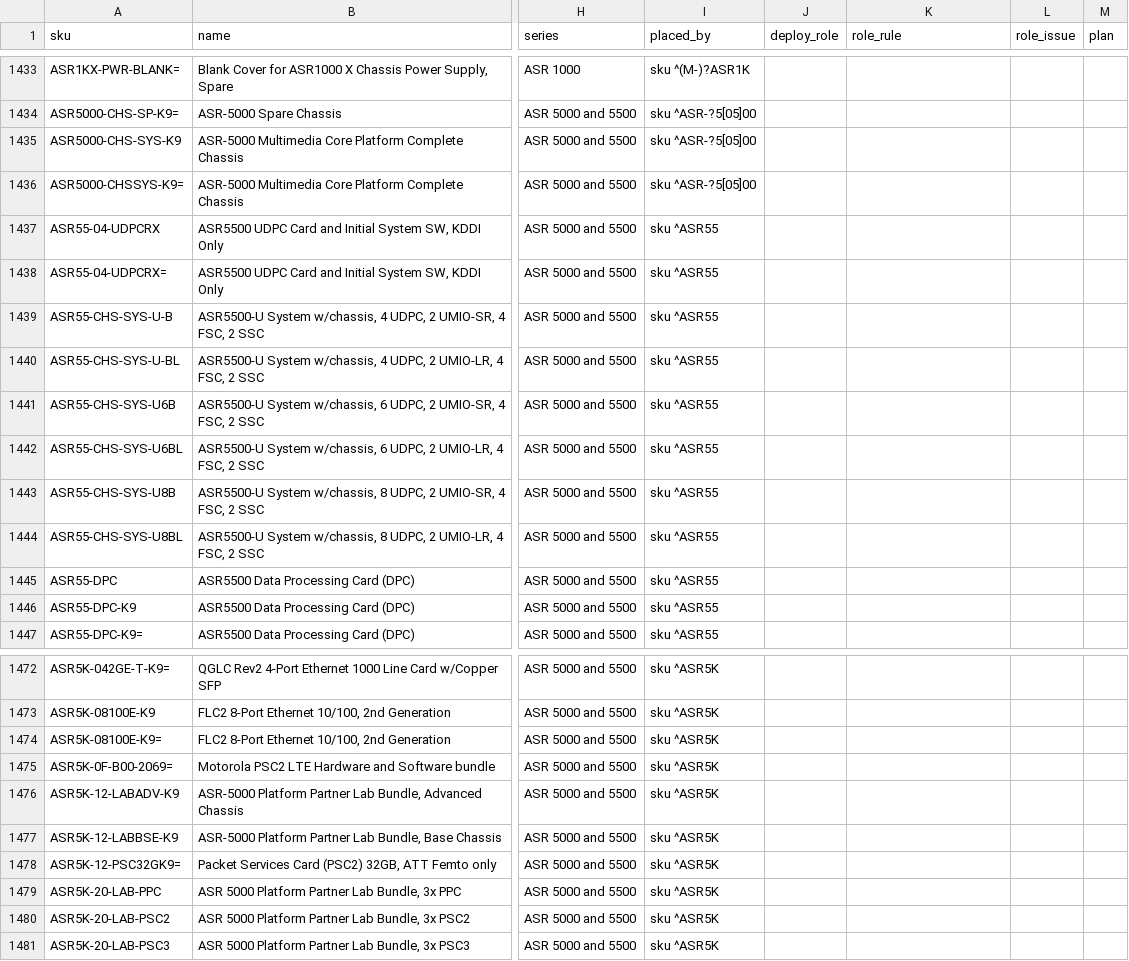
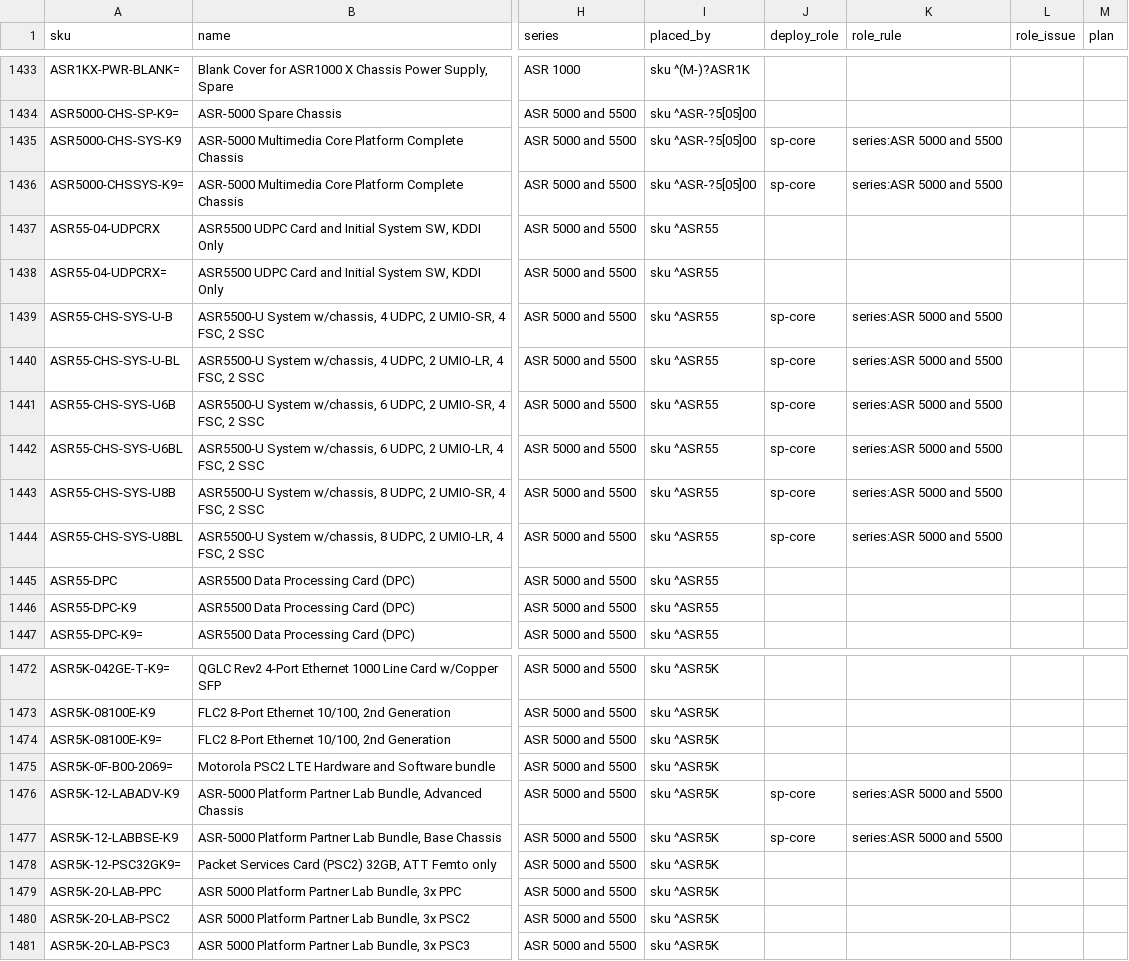
Before and after one commit to martinmarc293-code/netzspec-api, a TSV file: data/layers/cisco-routers.rows.tsv, drawn as a sheet; only a part is shown, gaps mark what is left out; the diff names each change by its address in the sheet, - before the commit and + after, or states it on an @@ line.

```diff
--- a/data/layers/cisco-routers.rows.tsv
+++ b/data/layers/cisco-routers.rows.tsv
-J1435:J1436 (deploy_role): (empty)
+J1435:J1436 (deploy_role): sp-core
-K1435:K1436 (role_rule): (empty)
+K1435:K1436 (role_rule): series:ASR 5000 and 5500
-J1439:J1444 (deploy_role): (empty)
+J1439:J1444 (deploy_role): sp-core
-K1439:K1444 (role_rule): (empty)
+K1439:K1444 (role_rule): series:ASR 5000 and 5500
-J1476:J1477 (deploy_role): (empty)
+J1476:J1477 (deploy_role): sp-core
-K1476:K1477 (role_rule): (empty)
+K1476:K1477 (role_rule): series:ASR 5000 and 5500
```
Also changed, not shown: 19 other files.
